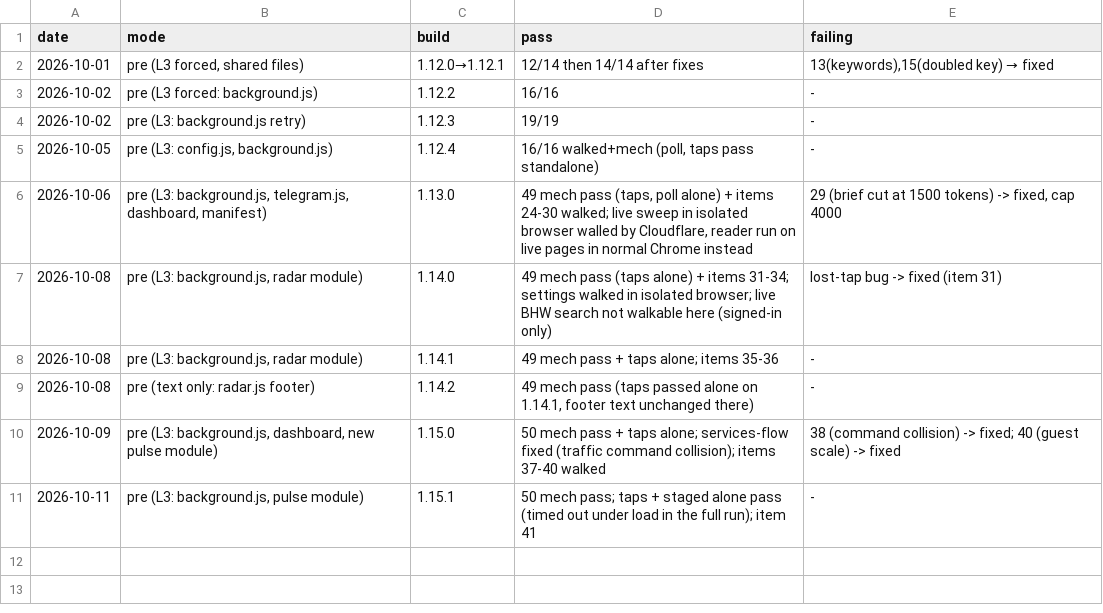
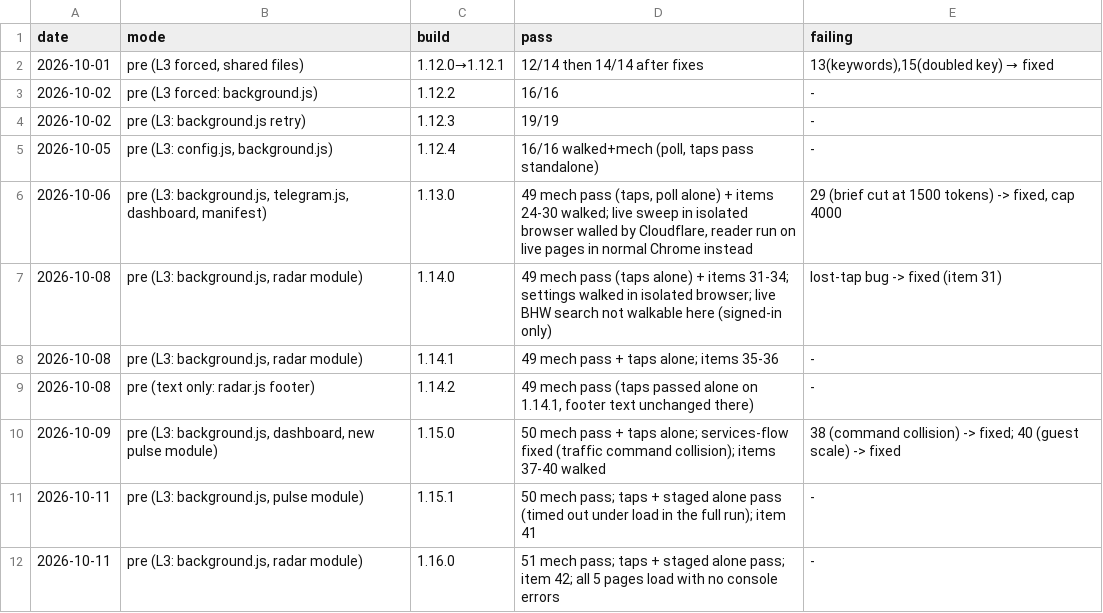
Before and after one commit to troiwebz/data-analytics, a TSV file: .claude/regression-history.tsv, drawn as a sheet.

```diff
--- a/.claude/regression-history.tsv
+++ b/.claude/regression-history.tsv
@@ -11 +11,2 @@ date	mode	build	pass	failing
 2026-10-11	pre (L3: background.js, pulse module)	1.15.1	50 mech pass; taps + staged alone pass (timed out under load in the full run); item 41	-
+2026-10-11	pre (L3: background.js, radar module)	1.16.0	51 mech pass; taps + staged alone pass; item 42; all 5 pages load with no console errors	-
```
Also changed, not shown: 6 other files.
